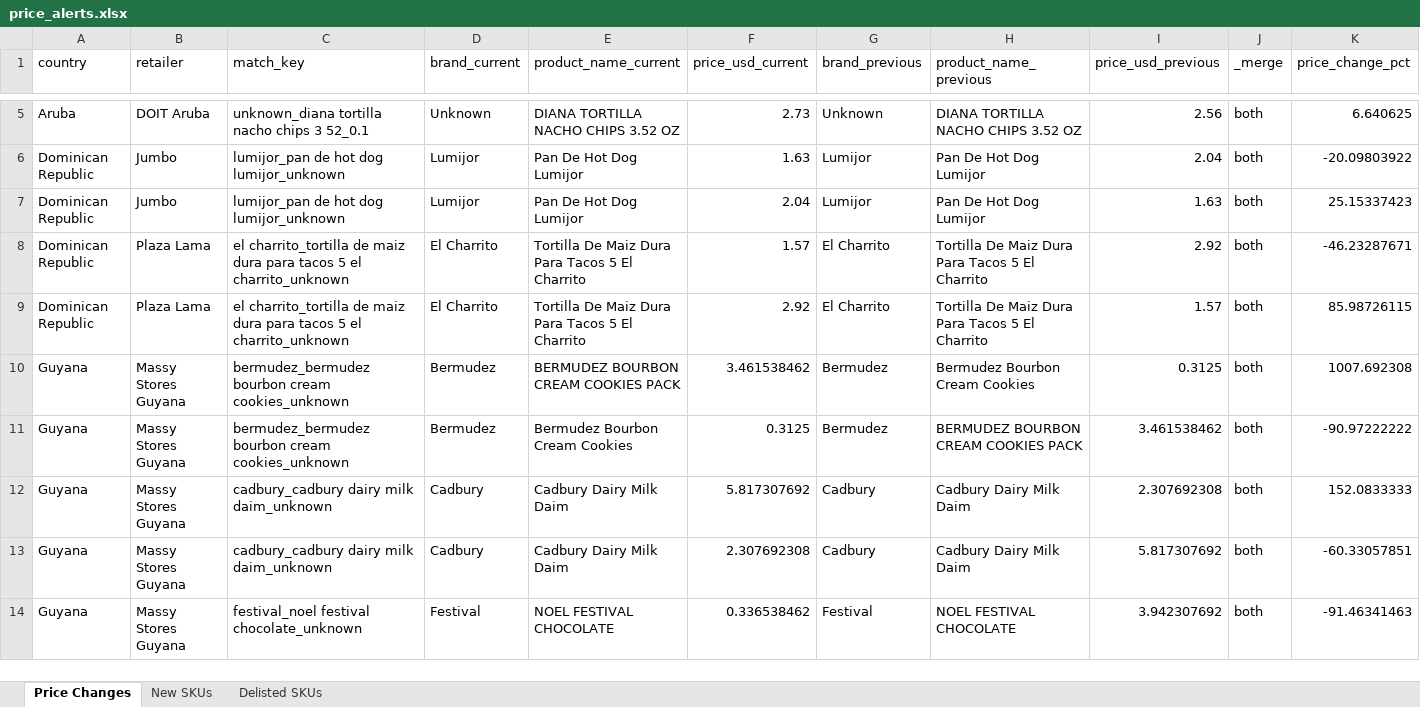
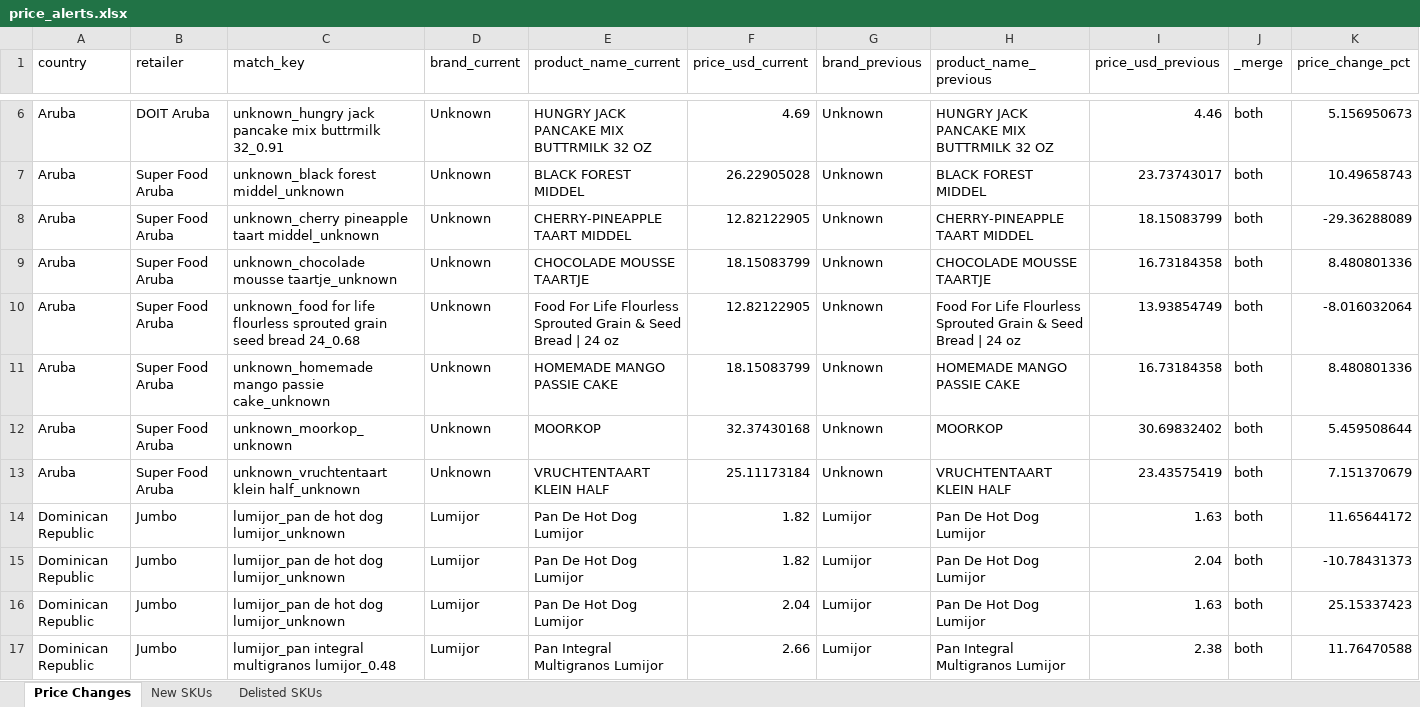
Before and after one commit to Colmau1971/caribbean_retail_ai, an Excel workbook: streamlit_data/price_alerts.xlsx, sheet Price Changes, drawn as a sheet; only a part is shown, gaps mark what is left out; the shorter side is filled out with more unchanged rows; values as stored, in another font and other column widths than the file's, no borders; addresses are those after the commit; the diff covers the shown part only; the diff names each change by its address in the sheet, - before the commit and + after, or states it on an @@ line.

```diff
--- a/streamlit_data/price_alerts.xlsx (sheet Price Changes)
+++ b/streamlit_data/price_alerts.xlsx (sheet Price Changes)
-C6 (match_key): unknown_diana tortilla nacho chips 3 52_0.1
+C6 (match_key): unknown_hungry jack pancake mix buttrmilk 32_0.91
-E6 (product_name_current): DIANA TORTILLA NACHO CHIPS 3.52 OZ
+E6 (product_name_current): HUNGRY JACK PANCAKE MIX BUTTRMILK 32 OZ
-F6 (price_usd_current): 2.73
+F6 (price_usd_current): 4.69
-H6 (product_name_previous): DIANA TORTILLA NACHO CHIPS 3.52 OZ
+H6 (product_name_previous): HUNGRY JACK PANCAKE MIX BUTTRMILK 32 OZ
-I6 (price_usd_previous): 2.56
+I6 (price_usd_previous): 4.46
-K6 (price_change_pct): 6.640625
+K6 (price_change_pct): 5.156950673
+row 7: Aruba | Super Food Aruba | unknown_black forest middel_unknown | Unknown | BLACK FOREST MIDDEL | 26.22905028 | Unknown | BLACK FOREST MIDDEL | 23.73743017 | both | 10.49658743
+row 8: Aruba | Super Food Aruba | unknown_cherry pineapple taart middel_unknown | Unknown | CHERRY-PINEAPPLE TAART MIDDEL | 12.82122905 | Unknown | CHERRY-PINEAPPLE TAART MIDDEL | 18.15083799 | both | -29.36288089
+row 9: Aruba | Super Food Aruba | unknown_chocolade mousse taartje_unknown | Unknown | CHOCOLADE MOUSSE TAARTJE | 18.15083799 | Unknown | CHOCOLADE MOUSSE TAARTJE | 16.73184358 | both | 8.480801336
+row 10: Aruba | Super Food Aruba | unknown_food for life flourless sprouted grain seed bread 24_0.68 | Unknown | Food For Life Flourless Sprouted Grain & Seed Bread | 24 oz | 12.82122905 | Unknown | Food For Life Flourless Sprouted Grain & Seed Bread | 24 oz | 13.93854749 | both | -8.016032064
+row 11: Aruba | Super Food Aruba | unknown_homemade mango passie cake_unknown | Unknown | HOMEMADE MANGO PASSIE CAKE | 18.15083799 | Unknown | HOMEMADE MANGO PASSIE CAKE | 16.73184358 | both | 8.480801336
+row 12: Aruba | Super Food Aruba | unknown_moorkop_unknown | Unknown | MOORKOP | 32.37430168 | Unknown | MOORKOP | 30.69832402 | both | 5.459508644
+row 13: Aruba | Super Food Aruba | unknown_vruchtentaart klein half_unknown | Unknown | VRUCHTENTAART KLEIN HALF | 25.11173184 | Unknown | VRUCHTENTAART KLEIN HALF | 23.43575419 | both | 7.151370679
+row 14: Dominican Republic | Jumbo | lumijor_pan de hot dog lumijor_unknown | Lumijor | Pan De Hot Dog Lumijor | 1.82 | Lumijor | Pan De Hot Dog Lumijor | 1.63 | both | 11.65644172
-F15 (price_usd_current): 1.63
+F15 (price_usd_current): 1.82
-K15 (price_change_pct): -20.09803922
+K15 (price_change_pct): -10.78431373
+row 17: Dominican Republic | Jumbo | lumijor_pan integral multigranos lumijor_0.48 | Lumijor | Pan Integral Multigranos Lumijor | 2.66 | Lumijor | Pan Integral Multigranos Lumijor | 2.38 | both | 11.76470588
```
Also changed, not shown: 12 added rows and 24 edited cells elsewhere in this sheet, sheet New SKUs, sheet Delisted SKUs, streamlit_data/regional_insights.xlsx.
